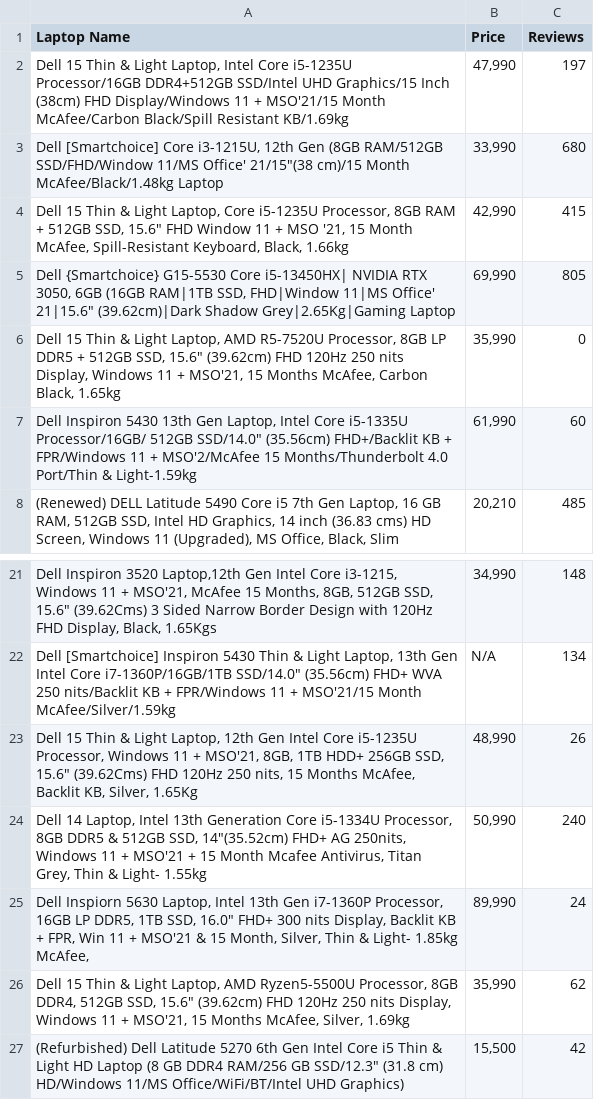
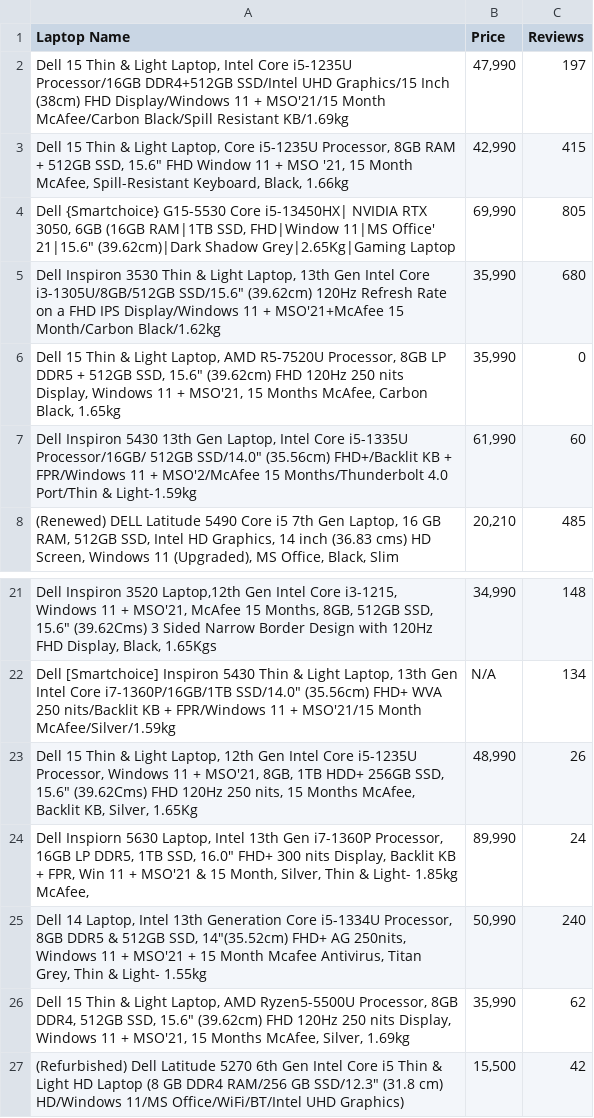
Before and after one commit to KA1823/new-web-scrapping, a CSV file: amazon_dell_laptops.csv, drawn as a sheet; only a part is shown, gaps mark what is left out; the diff covers the shown part only.

Commit message:
file updated

```diff
--- a/amazon_dell_laptops.csv
+++ b/amazon_dell_laptops.csv
@@ -2,5 +2,5 @@ Laptop Name,Price,Reviews
 "Dell 15 Thin & Light Laptop, Intel Core i5-1235U Processor/16GB DDR4+512GB SSD/Intel UHD Graphics/15 Inch (38cm) FHD Display/Windows 11 + MSO'21/15 Month McAfee/Carbon Black/Spill Resistant KB/1.69kg","47,990",197
-"Dell [Smartchoice] Core i3-1215U, 12th Gen (8GB RAM/512GB SSD/FHD/Window 11/MS Office' 21/15""(38 cm)/15 Month McAfee/Black/1.48kg Laptop","33,990",680
 "Dell 15 Thin & Light Laptop, Core i5-1235U Processor, 8GB RAM + 512GB SSD, 15.6"" FHD Window 11 + MSO '21, 15 Month McAfee, Spill-Resistant Keyboard, Black, 1.66kg","42,990",415
 "Dell {Smartchoice} G15-5530 Core i5-13450HX| NVIDIA RTX 3050, 6GB (16GB RAM|1TB SSD, FHD|Window 11|MS Office' 21|15.6"" (39.62cm)|Dark Shadow Grey|2.65Kg|Gaming Laptop","69,990",805
+"Dell Inspiron 3530 Thin & Light Laptop, 13th Gen Intel Core i3-1305U/8GB/512GB SSD/15.6"" (39.62cm) 120Hz Refresh Rate on a FHD IPS Display/Windows 11 + MSO'21+McAfee 15 Month/Carbon Black/1.62kg","35,990",680
 "Dell 15 Thin & Light Laptop, AMD R5-7520U Processor, 8GB LP DDR5 + 512GB SSD, 15.6"" (39.62cm) FHD 120Hz 250 nits Display, Windows 11 + MSO'21, 15 Months McAfee, Carbon Black, 1.65kg","35,990",0
@@ -23,4 +23,4 @@ Laptop Name,Price,Reviews
 "Dell 15 Thin & Light Laptop, 12th Gen Intel Core i5-1235U Processor, Windows 11 + MSO'21, 8GB, 1TB HDD+ 256GB SSD, 15.6"" (39.62Cms) FHD 120Hz 250 nits, 15 Months McAfee, Backlit KB, Silver, 1.65Kg","48,990",26
+"Dell Inspiorn 5630 Laptop, Intel 13th Gen i7-1360P Processor, 16GB LP DDR5, 1TB SSD, 16.0"" FHD+ 300 nits Display, Backlit KB + FPR, Win 11 + MSO'21 & 15 Month, Silver, Thin & Light- 1.85kg McAfee,","89,990",24
 "Dell 14 Laptop, Intel 13th Generation Core i5-1334U Processor, 8GB DDR5 & 512GB SSD, 14""(35.52cm) FHD+ AG 250nits, Windows 11 + MSO'21 + 15 Month Mcafee Antivirus, Titan Grey, Thin & Light- 1.55kg","50,990",240
-"Dell Inspiorn 5630 Laptop, Intel 13th Gen i7-1360P Processor, 16GB LP DDR5, 1TB SSD, 16.0"" FHD+ 300 nits Display, Backlit KB + FPR, Win 11 + MSO'21 & 15 Month, Silver, Thin & Light- 1.85kg McAfee,","89,990",24
 "Dell 15 Thin & Light Laptop, AMD Ryzen5-5500U Processor, 8GB DDR4, 512GB SSD, 15.6"" (39.62cm) FHD 120Hz 250 nits Display, Windows 11 + MSO'21, 15 Months McAfee, Silver, 1.69kg","35,990",62
```
Also changed, not shown: 1 added row, 1 removed row and 12 moved rows elsewhere in this file.
